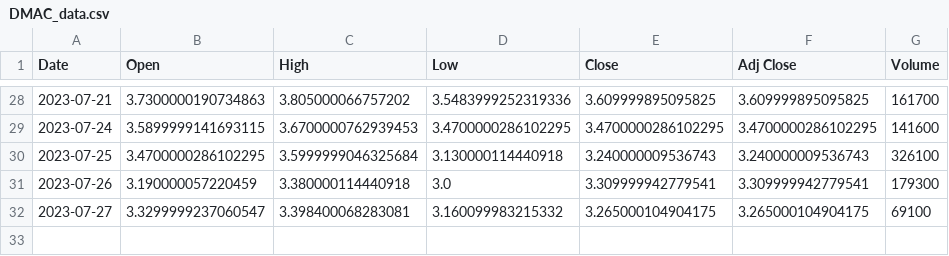
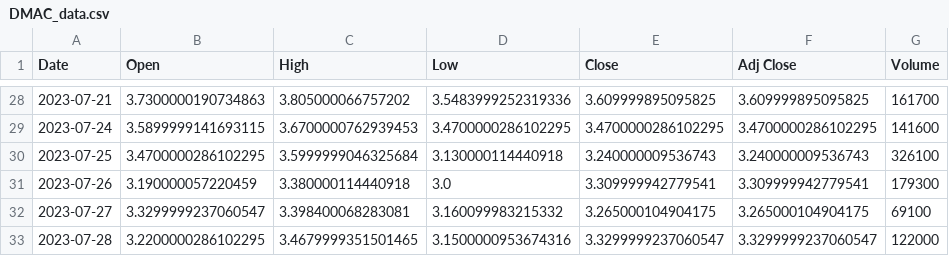
Before and after one commit to JoshW-dev/insider-alert, a CSV file: static/stockData/DMAC_data.csv, drawn as a sheet; only a part is shown, gaps mark what is left out; the diff names each change by its address in the sheet, - before the commit and + after, or states it on an @@ line.

```diff
--- a/static/stockData/DMAC_data.csv
+++ b/static/stockData/DMAC_data.csv
+row 33: 2023-07-28 | 3.2200000286102295 | 3.4679999351501465 | 3.1500000953674316 | 3.3299999237060547 | 3.3299999237060547 | 122000
```
Also changed, not shown: static/stockData/CVGW_data.csv, static/stockData/KGS_data.csv, 41 other files.
